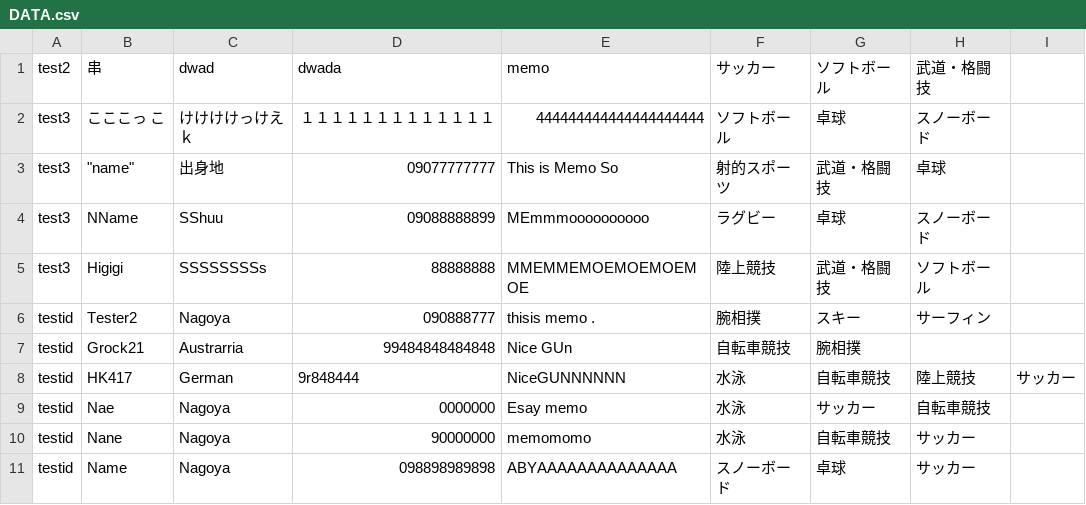
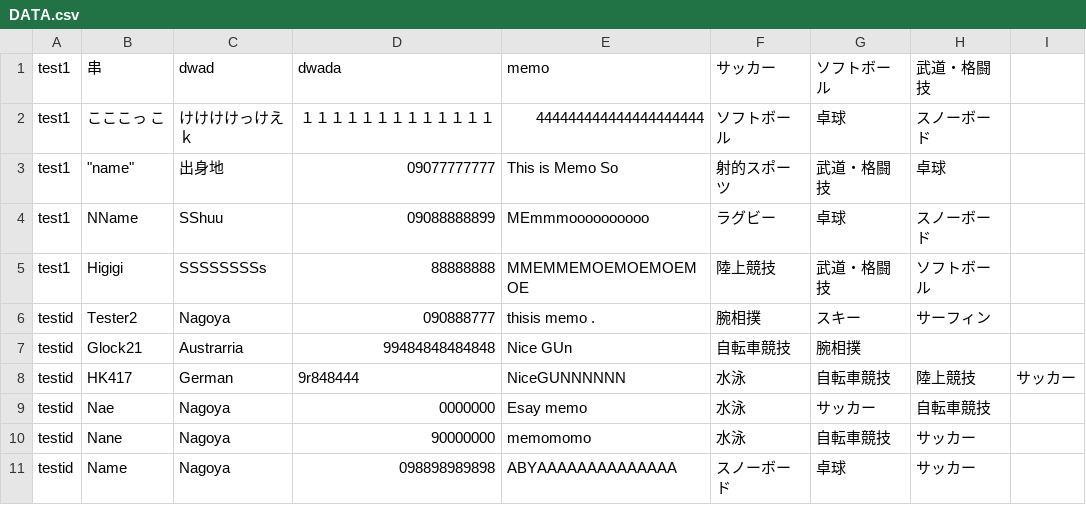
Before and after one commit to jphacks/NG_1905, a CSV file: DATABASE/DATA.csv, drawn as a sheet; only a part is shown; the diff names each change by its address in the sheet, - before the commit and + after, or states it on an @@ line.

```diff
--- a/DATABASE/DATA.csv
+++ b/DATABASE/DATA.csv
-A1: test2
+A1: test1
-A2:A5 (test1): test3
+A2:A5 (test1): test1
-B7 (串): Grock21
+B7 (串): Glock21
```
Also changed, not shown: DATABASE/ID.csv.
